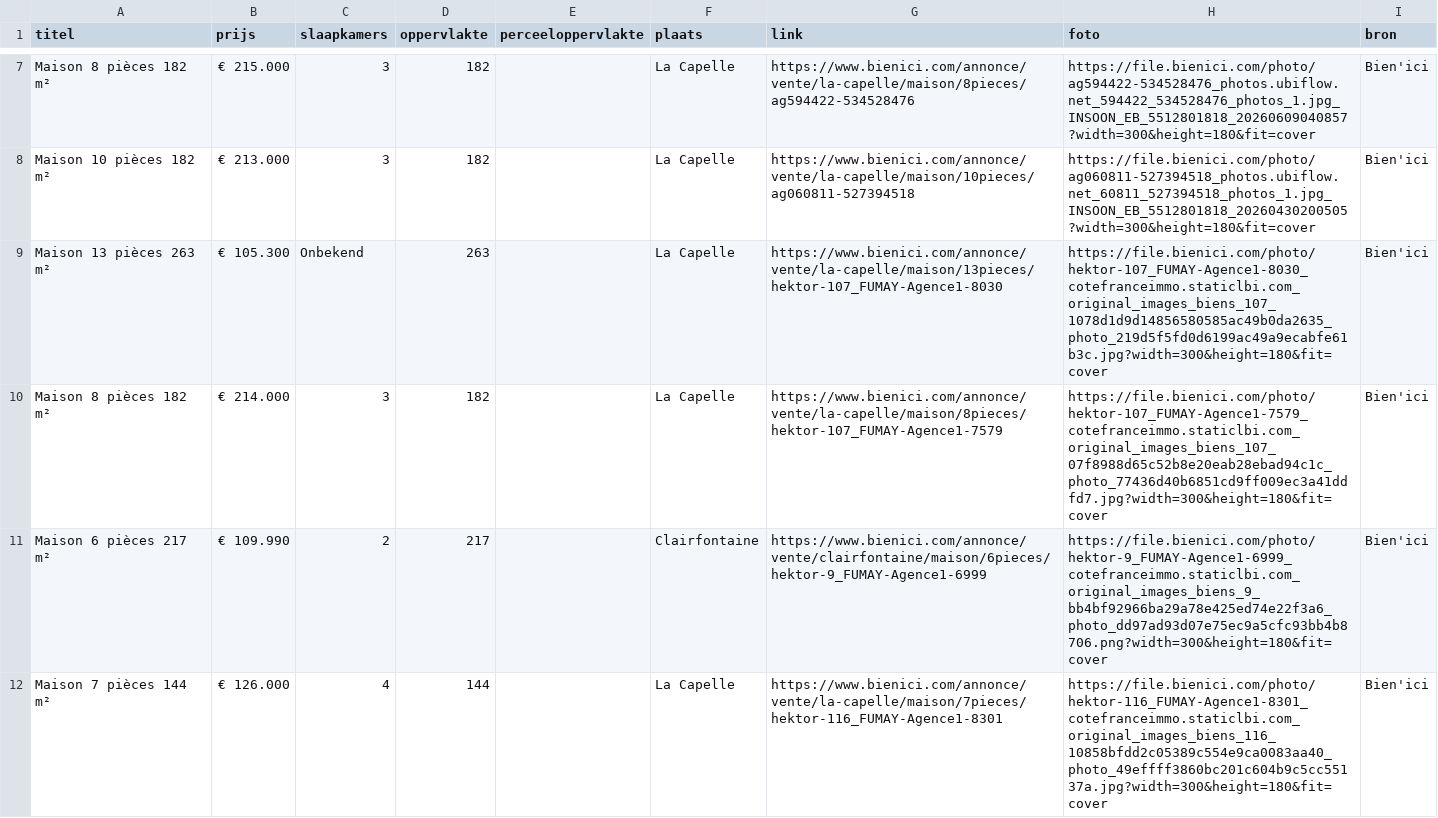
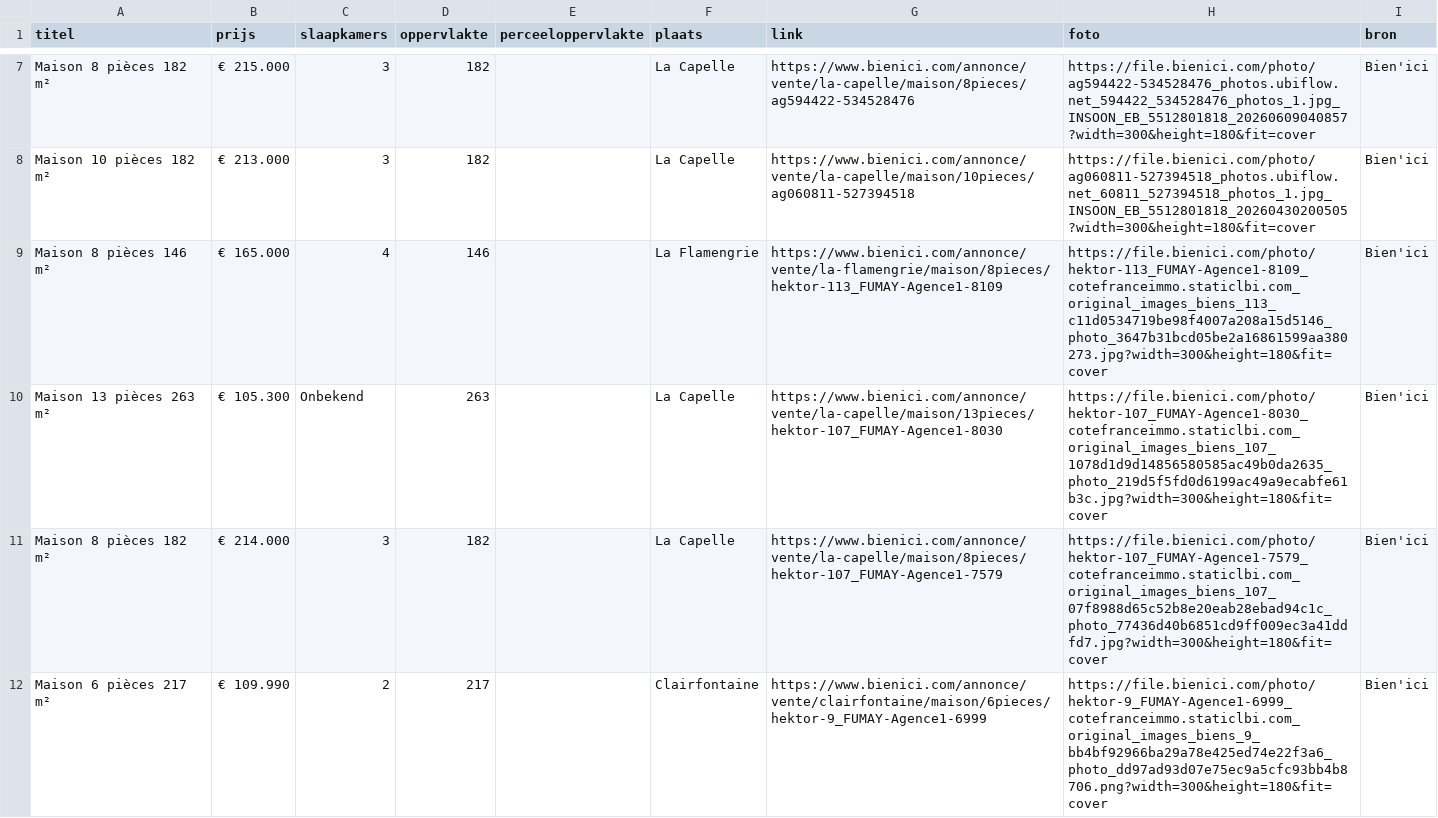
Before and after one commit to janvijverberg918/Huizenzoeker-Frankrijk, a CSV file: woningen_02260_bienici.csv, drawn as a sheet; only a part is shown, gaps mark what is left out; the shorter side is filled out with more unchanged rows; the diff names each change by its address in the sheet, - before the commit and + after, or states it on an @@ line.

```diff
--- a/woningen_02260_bienici.csv
+++ b/woningen_02260_bienici.csv
+row 9: Maison 8 pièces 146 m² | € 165.000 | 4 | 146 |  | La Flamengrie | https://www.bienici.com/annonce/vente/la-flamengrie/maison/8pieces/hektor-113_FUMAY-Agence1-8109 | https://file.bienici.com/photo/hektor-113_FUMAY-Agence1-8109_cotefranceimmo.staticlbi.com_original_images_biens_113_c11d0534719be98f4007a208a15d5146_photo_3647b31bcd05be2a16861599aa380273.jpg?width=300&height=180&fit=cover | Bien'ici
```
Also changed, not shown: woningen_08000_bienici.csv, woningen_08090_bienici.csv, 6 other files.
